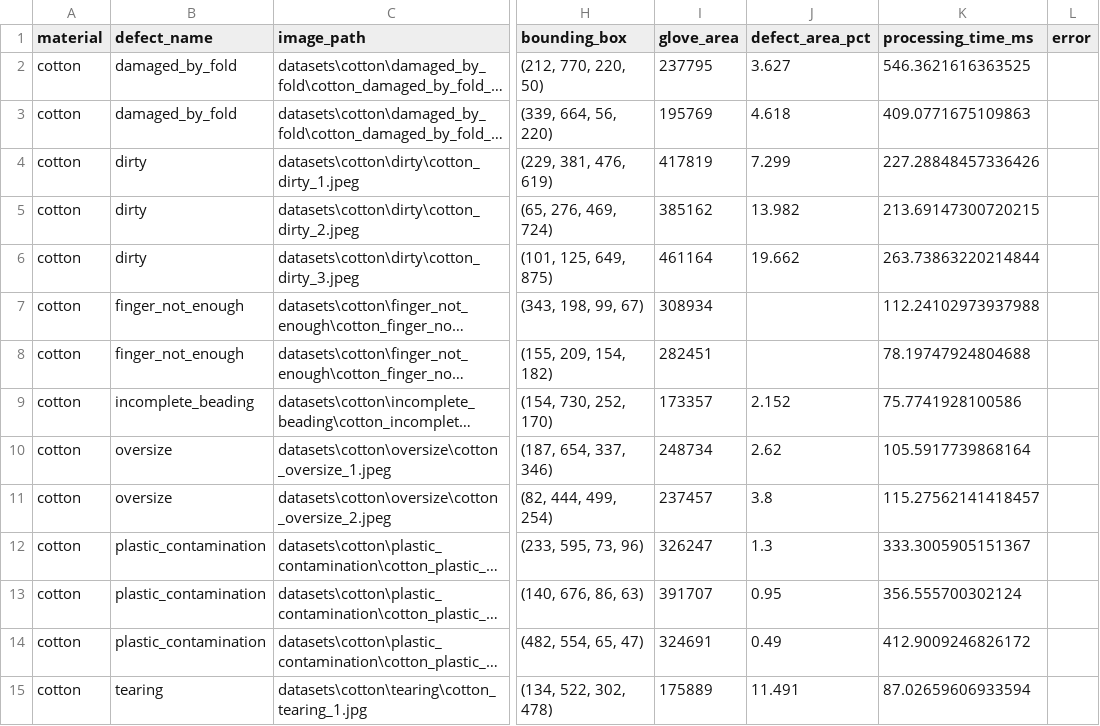
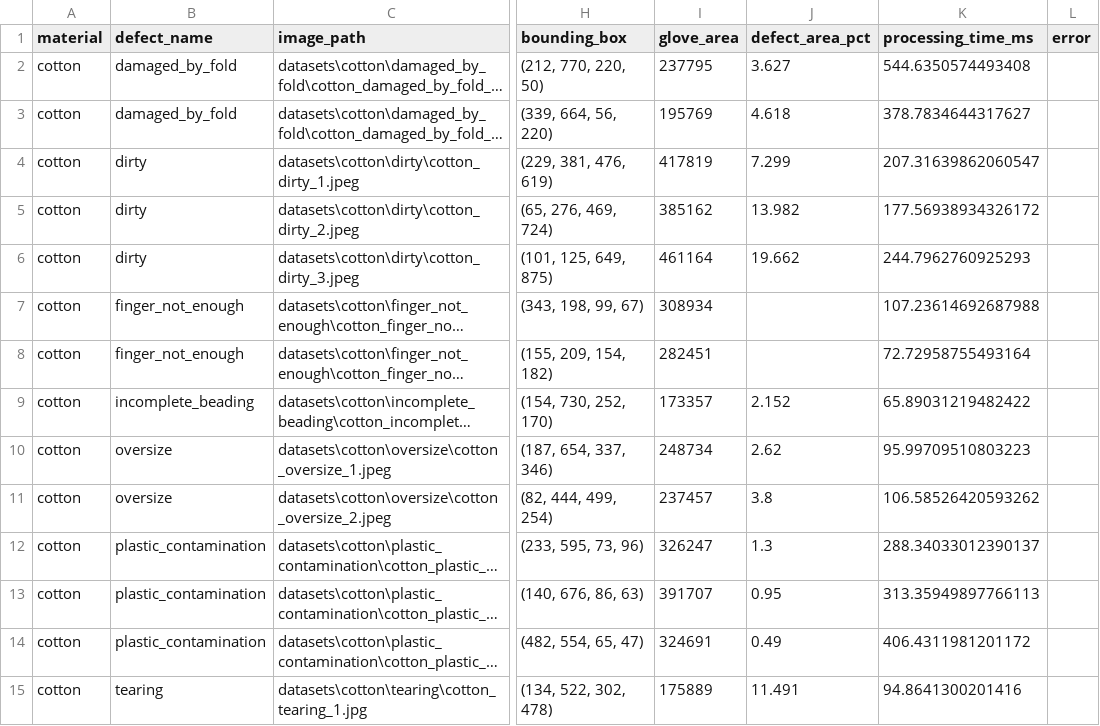
Before and after one commit to Justina2210/IPPR_assignment, a CSV file: outputs/results.csv, drawn as a sheet; only a part is shown, gaps mark what is left out; long unchanged cells end in …; the diff covers the shown part only; the diff names each change by its address in the sheet, - before the commit and + after, or states it on an @@ line.

```diff
--- a/outputs/results.csv
+++ b/outputs/results.csv
-K2 (processing_time_ms): 546.3621616363525
+K2 (processing_time_ms): 544.6350574493408
-K3 (processing_time_ms): 409.0771675109863
+K3 (processing_time_ms): 378.7834644317627
-K4 (processing_time_ms): 227.28848457336426
+K4 (processing_time_ms): 207.31639862060547
-K5 (processing_time_ms): 213.69147300720215
+K5 (processing_time_ms): 177.56938934326172
-K6 (processing_time_ms): 263.73863220214844
+K6 (processing_time_ms): 244.7962760925293
-K7 (processing_time_ms): 112.24102973937988
+K7 (processing_time_ms): 107.23614692687988
-K8 (processing_time_ms): 78.19747924804688
+K8 (processing_time_ms): 72.72958755493164
-K9 (processing_time_ms): 75.7741928100586
+K9 (processing_time_ms): 65.89031219482422
-K10 (processing_time_ms): 105.5917739868164
+K10 (processing_time_ms): 95.99709510803223
-K11 (processing_time_ms): 115.27562141418457
+K11 (processing_time_ms): 106.58526420593262
-K12 (processing_time_ms): 333.3005905151367
+K12 (processing_time_ms): 288.34033012390137
-K13 (processing_time_ms): 356.555700302124
+K13 (processing_time_ms): 313.35949897766113
-K14 (processing_time_ms): 412.9009246826172
+K14 (processing_time_ms): 406.4311981201172
-K15 (processing_time_ms): 87.02659606933594
+K15 (processing_time_ms): 94.8641300201416
```
Also changed, not shown: 54 edited cells elsewhere in this file, 3 other files.
